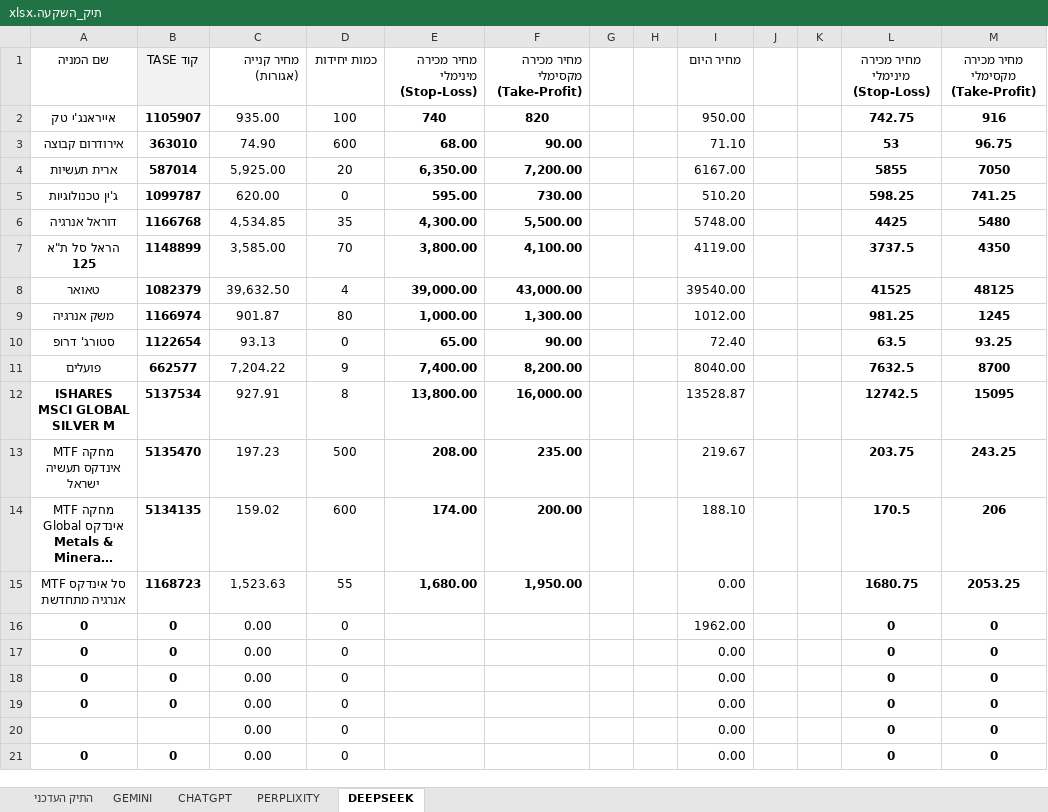
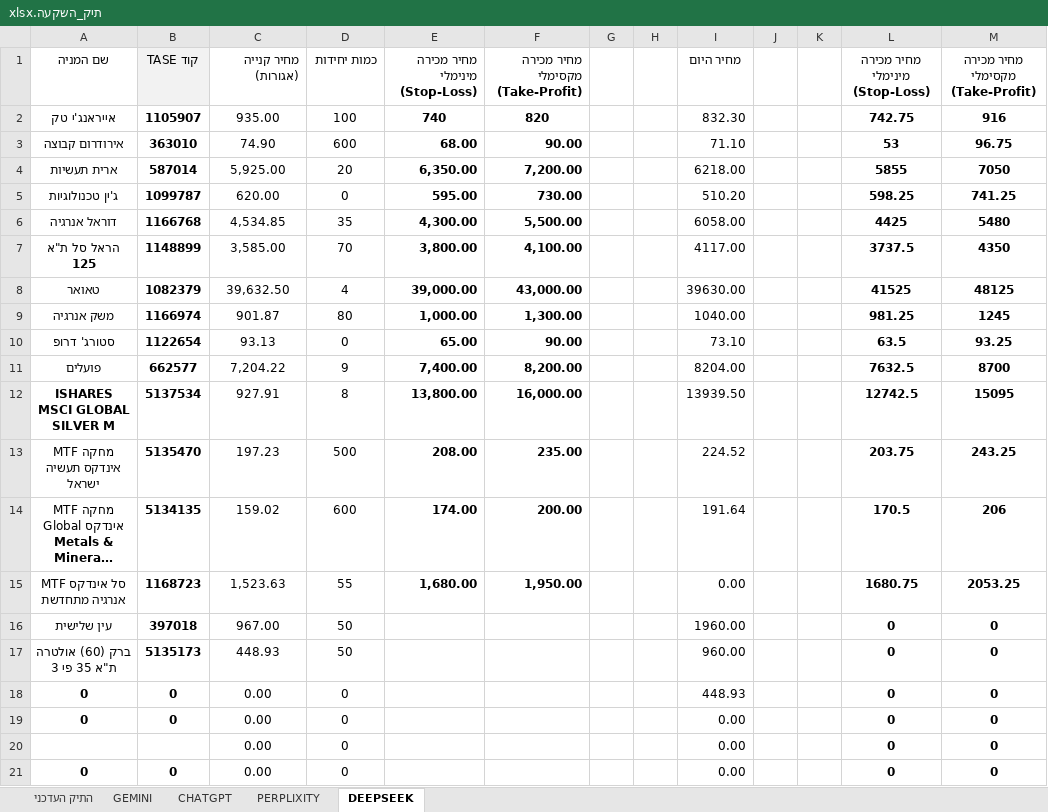
Before and after one commit to pilou73/BURSA, an Excel workbook: תיק_השקעה.xlsx, sheet DEEPSEEK, drawn as a sheet; long unchanged cells end in …; values as stored, in another font and other column widths than the file's, no borders; removed rows and columns are numbered as before the commit, all else as after; the diff names each change by its address in the sheet, - before the commit and + after, or states it on an @@ line.

```diff
--- a/תיק_השקעה.xlsx (sheet DEEPSEEK)
+++ b/תיק_השקעה.xlsx (sheet DEEPSEEK)
-I2: 950.00
+I2: 832.30
-I4: 6167.00
+I4: 6218.00
-I6: 5748.00
+I6: 6058.00
-I7: 4119.00
+I7: 4117.00
-I8: 39540.00
+I8: 39630.00
-I9: 1012.00
+I9: 1040.00
-I10: 72.40
+I10: 73.10
-I11: 8040.00
+I11: 8204.00
-I12: 13528.87
+I12: 13939.50
-I13: 219.67
+I13: 224.52
-I14: 188.10
+I14: 191.64
-row 16: 0 | 0 | 0.00 | 0 |  |  |  |  | 1962.00 |  |  | 0 | 0
-row 17: 0 | 0 | 0.00 | 0 |  |  |  |  | 0.00 |  |  | 0 | 0
+row 16: עין שלישית | 397018 | 967.00 | 50 |  |  |  |  | 1960.00 |  |  | 0 | 0
+row 17: ברק (60) אולטרה ת"א 35 פי 3 | 5135173 | 448.93 | 50 |  |  |  |  | 960.00 |  |  | 0 | 0
-I18: 0.00
+I18: 448.93
```
Also changed, not shown: sheet התיק העדכני, sheet PERPLIXITY, sheet CHATGPT, sheet GEMINI, 2 other files.
